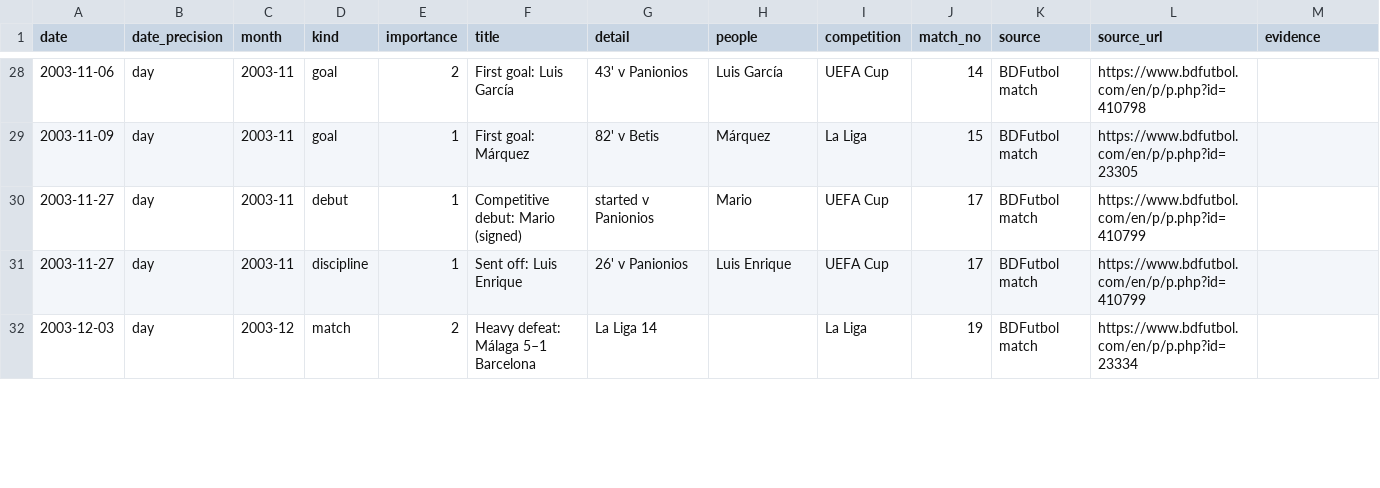
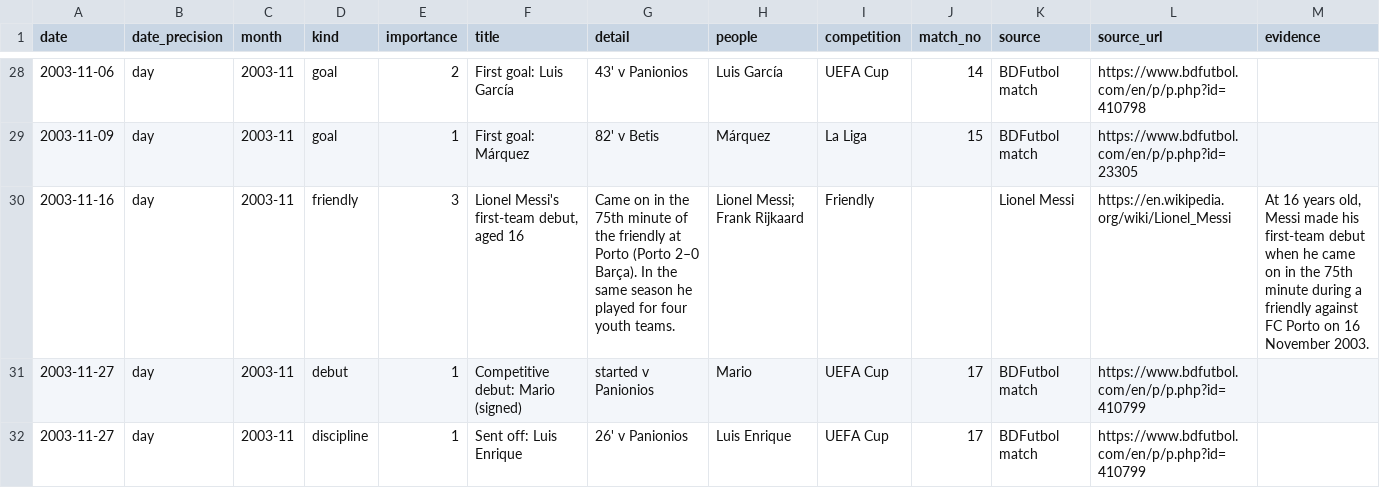
Before and after one commit to suprabho/vismay, a CSV file: vizmaya-data/football-seasons/teams/barcelona/2003-04/timeline.csv, drawn as a sheet; only a part is shown, gaps mark what is left out; the shorter side is filled out with more unchanged rows.

```diff
--- a/vizmaya-data/football-seasons/teams/barcelona/2003-04/timeline.csv
+++ b/vizmaya-data/football-seasons/teams/barcelona/2003-04/timeline.csv
@@ -29,2 +29,3 @@ date,date_precision,month,kind,importance,title,detail,people,competition,match_
 2003-11-09,day,2003-11,goal,1,First goal: Márquez,82' v Betis,Márquez,La Liga,15,BDFutbol match,https://www.bdfutbol.com/en/p/p.php?id=23305,
+2003-11-16,day,2003-11,friendly,3,"Lionel Messi's first-team debut, aged 16",Came on in the 75th minute of the friendly at Porto (Porto 2–0 Barça). In the same season he played for four youth teams.,Lionel Messi; Frank Rijkaard,Friendly,,Lionel Messi,https://en.wikipedia.org/wiki/Lionel_Messi,"At 16 years old, Messi made his first-team debut when he came on in the 75th minute during a friendly against FC Porto on 16 November 2003."
 2003-11-27,day,2003-11,debut,1,Competitive debut: Mario (signed),started v Panionios,Mario,UEFA Cup,17,BDFutbol match,https://www.bdfutbol.com/en/p/p.php?id=410799,
```
Also changed, not shown: vizmaya-data/football-seasons/teams/barcelona/2003-04/club_events.csv, 3 other files.
